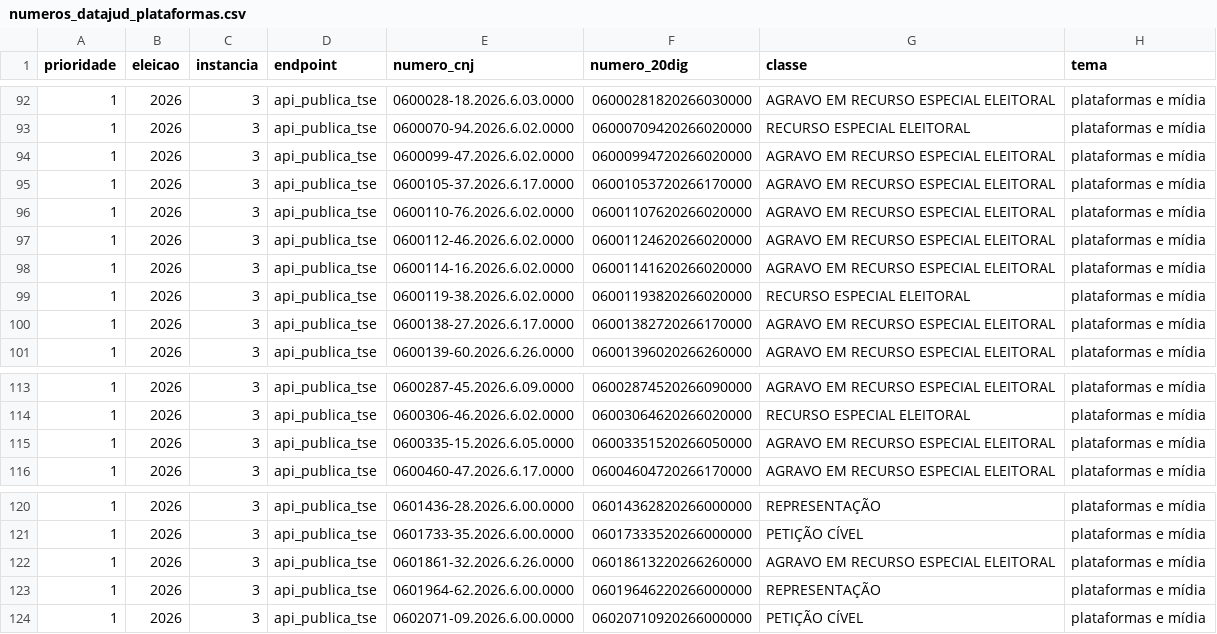
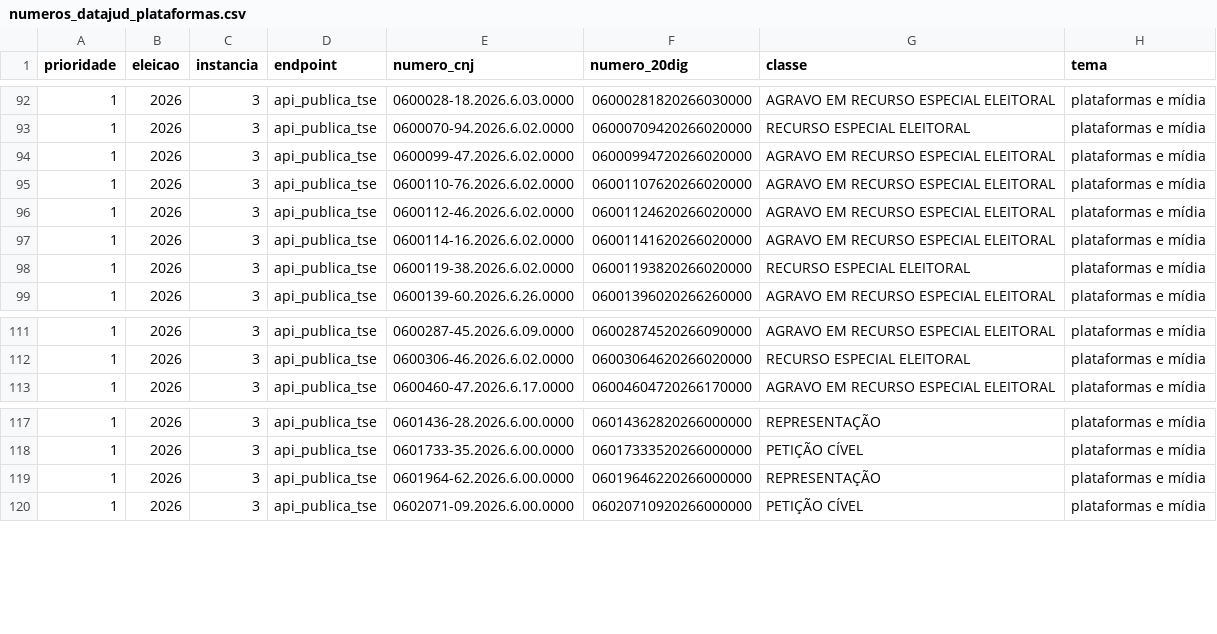
Before and after one commit to celsodeos/Monitoramento-TSE-BR, a CSV file: dados/derivados/numeros_datajud_plataformas.csv, drawn as a sheet; only a part is shown, gaps mark what is left out.

```diff
--- a/dados/derivados/numeros_datajud_plataformas.csv
+++ b/dados/derivados/numeros_datajud_plataformas.csv
@@ -94,3 +94,2 @@ prioridade,eleicao,instancia,endpoint,numero_cnj,numero_20dig,classe,tema
 1,2026,3,api_publica_tse,0600099-47.2026.6.02.0000,06000994720266020000,AGRAVO EM RECURSO ESPECIAL ELEITORAL,plataformas e mídia
-1,2026,3,api_publica_tse,0600105-37.2026.6.17.0000,06001053720266170000,AGRAVO EM RECURSO ESPECIAL ELEITORAL,plataformas e mídia
 1,2026,3,api_publica_tse,0600110-76.2026.6.02.0000,06001107620266020000,AGRAVO EM RECURSO ESPECIAL ELEITORAL,plataformas e mídia
@@ -99,3 +98,2 @@ prioridade,eleicao,instancia,endpoint,numero_cnj,numero_20dig,classe,tema
 1,2026,3,api_publica_tse,0600119-38.2026.6.02.0000,06001193820266020000,RECURSO ESPECIAL ELEITORAL,plataformas e mídia
-1,2026,3,api_publica_tse,0600138-27.2026.6.17.0000,06001382720266170000,AGRAVO EM RECURSO ESPECIAL ELEITORAL,plataformas e mídia
 1,2026,3,api_publica_tse,0600139-60.2026.6.26.0000,06001396020266260000,AGRAVO EM RECURSO ESPECIAL ELEITORAL,plataformas e mídia
@@ -114,3 +112,2 @@ prioridade,eleicao,instancia,endpoint,numero_cnj,numero_20dig,classe,tema
 1,2026,3,api_publica_tse,0600306-46.2026.6.02.0000,06003064620266020000,RECURSO ESPECIAL ELEITORAL,plataformas e mídia
-1,2026,3,api_publica_tse,0600335-15.2026.6.05.0000,06003351520266050000,AGRAVO EM RECURSO ESPECIAL ELEITORAL,plataformas e mídia
 1,2026,3,api_publica_tse,0600460-47.2026.6.17.0000,06004604720266170000,AGRAVO EM RECURSO ESPECIAL ELEITORAL,plataformas e mídia
@@ -121,3 +118,2 @@ prioridade,eleicao,instancia,endpoint,numero_cnj,numero_20dig,classe,tema
 1,2026,3,api_publica_tse,0601733-35.2026.6.00.0000,06017333520266000000,PETIÇÃO CÍVEL,plataformas e mídia
-1,2026,3,api_publica_tse,0601861-32.2026.6.26.0000,06018613220266260000,AGRAVO EM RECURSO ESPECIAL ELEITORAL,plataformas e mídia
 1,2026,3,api_publica_tse,0601964-62.2026.6.00.0000,06019646220266000000,REPRESENTAÇÃO,plataformas e mídia
```
Also changed, not shown: dados/derivados/liminares.csv, dados/derivados/processos_campanhas.csv, 30 other files.
